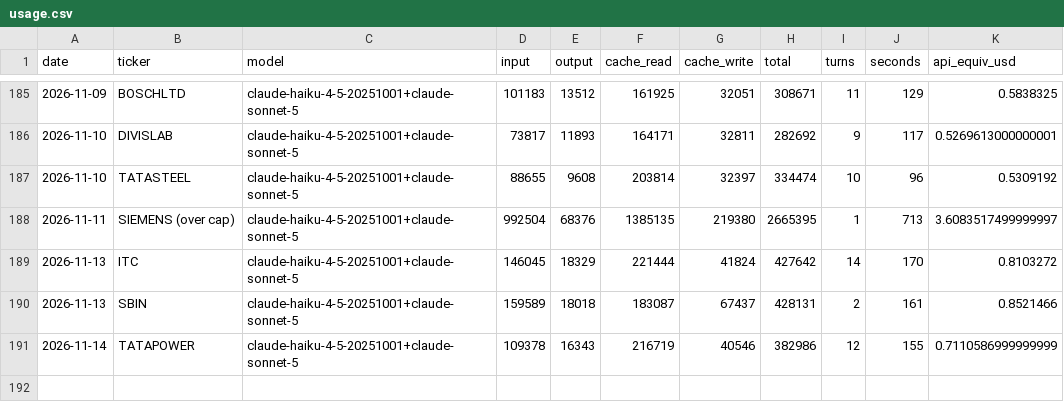
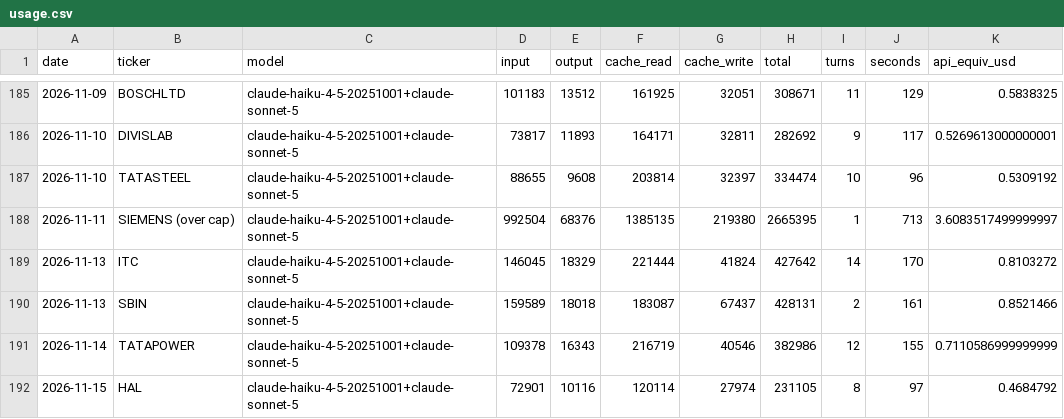
Before and after one commit to luckytechy/tickertales-stock-reports, a CSV file: logs/usage.csv, drawn as a sheet; only a part is shown, gaps mark what is left out.

```diff
--- a/logs/usage.csv
+++ b/logs/usage.csv
@@ -191 +191,2 @@ date,ticker,model,input,output,cache_read,cache_write,total,turns,seconds,api_eq
 2026-11-14,TATAPOWER,claude-haiku-4-5-20251001+claude-sonnet-5,109378,16343,216719,40546,382986,12,155,0.7110586999999999
+2026-11-15,HAL,claude-haiku-4-5-20251001+claude-sonnet-5,72901,10116,120114,27974,231105,8,97,0.4684792
```
Also changed, not shown: 2 other files.
